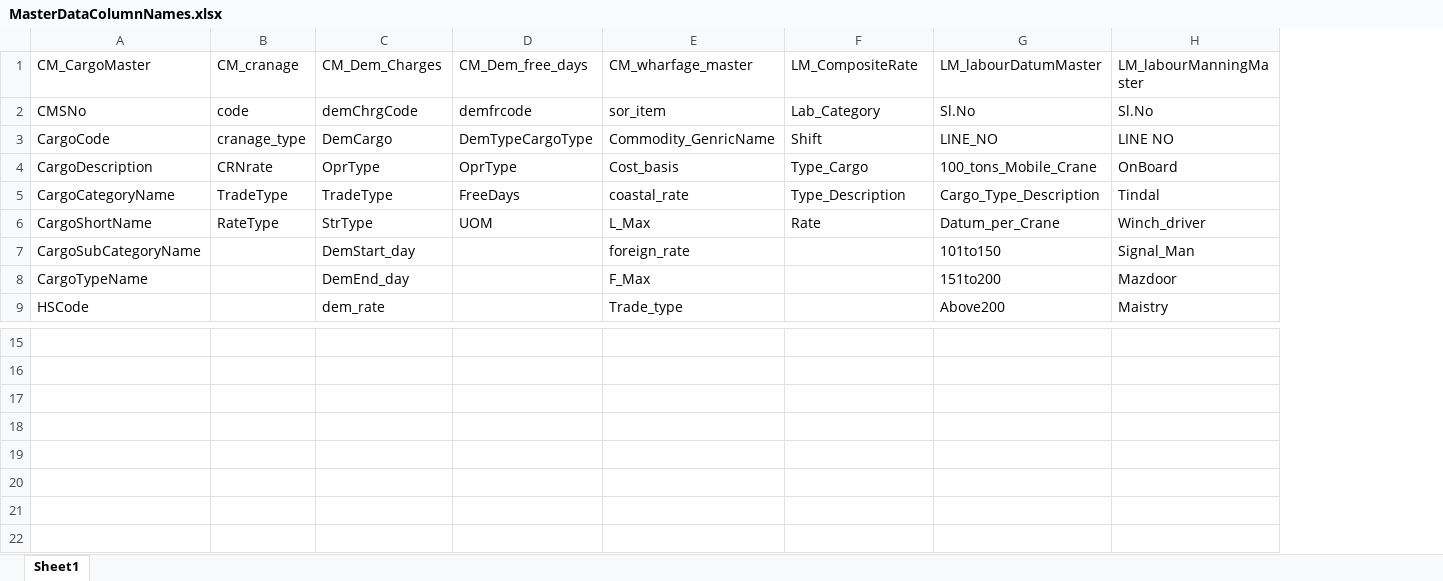
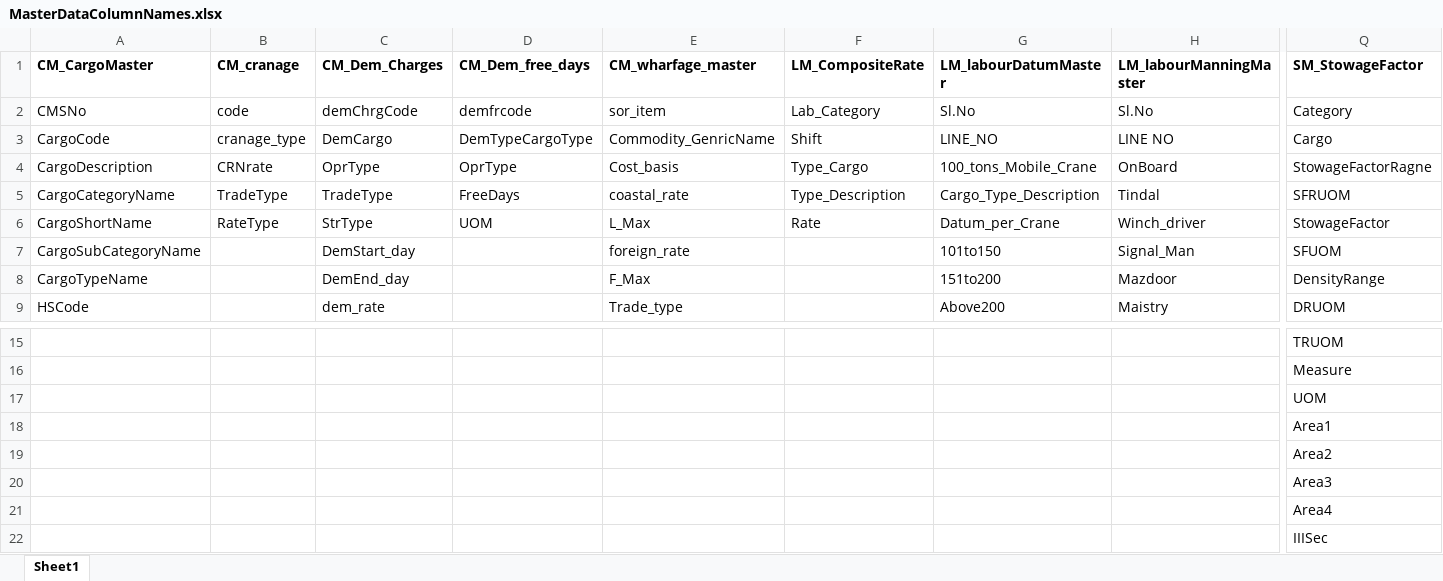
Before and after one commit to mentorchrd/seaport-portal-MSQL, an Excel workbook: master_data/MasterDataColumnNames.xlsx, sheet Sheet1, drawn as a sheet; only a part is shown, gaps mark what is left out; values as stored, in another font and other column widths than the file's, no borders; rows hold the shown columns only; the diff covers the shown part only; the diff names each change by its address in the sheet, - before the commit and + after, or states it on an @@ line.

```diff
--- a/master_data/MasterDataColumnNames.xlsx (sheet Sheet1)
+++ b/master_data/MasterDataColumnNames.xlsx (sheet Sheet1)
+column Q (SM_StowageFactor), rows 2-9: Category | Cargo | StowageFactorRagne | SFRUOM | StowageFactor | SFUOM | DensityRange | DRUOM; rows 15-16: TRUOM | Measure
-A1:H1 bold: off
+A1:H1 bold: on
+row 17:  |  |  |  |  |  |  |  | UOM
+row 18:  |  |  |  |  |  |  |  | Area1
+row 19:  |  |  |  |  |  |  |  | Area2
+row 20:  |  |  |  |  |  |  |  | Area3
+row 21:  |  |  |  |  |  |  |  | Area4
+row 22:  |  |  |  |  |  |  |  | IIISec
```
Also changed, not shown: cell formats elsewhere in this sheet, master_data/SM_StowageFactor.xlsx, 5 other files.
